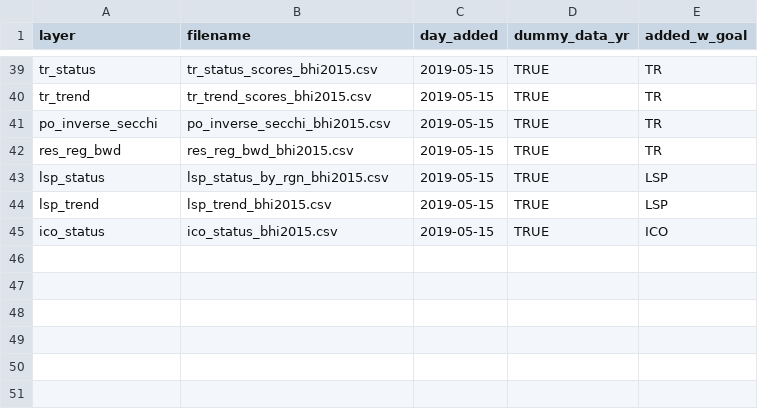
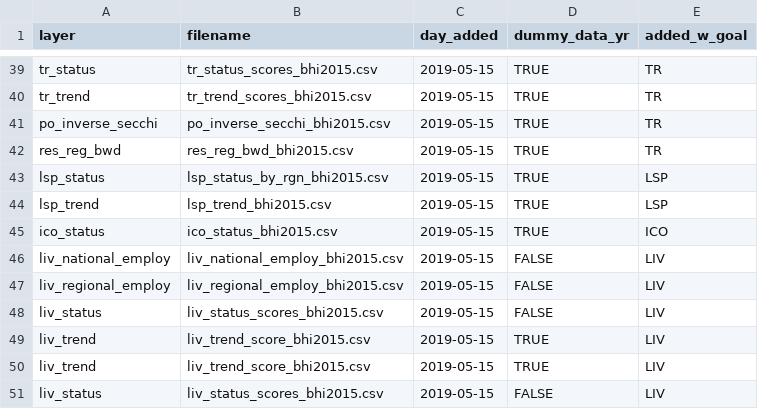
Before and after one commit to OHI-Science/bhi, a CSV file: baltic/temp/track_layers_added.csv, drawn as a sheet; only a part is shown, gaps mark what is left out; the diff names each change by its address in the sheet, - before the commit and + after, or states it on an @@ line.

```diff
--- a/baltic/temp/track_layers_added.csv
+++ b/baltic/temp/track_layers_added.csv
+row 46: liv_national_employ | liv_national_employ_bhi2015.csv | 2019-05-15 | FALSE | LIV
+row 47: liv_regional_employ | liv_regional_employ_bhi2015.csv | 2019-05-15 | FALSE | LIV
+row 48: liv_status | liv_status_scores_bhi2015.csv | 2019-05-15 | FALSE | LIV
+row 49: liv_trend | liv_trend_score_bhi2015.csv | 2019-05-15 | TRUE | LIV
+row 50: liv_trend | liv_trend_score_bhi2015.csv | 2019-05-15 | TRUE | LIV
+row 51: liv_status | liv_status_scores_bhi2015.csv | 2019-05-15 | FALSE | LIV
```
Also changed, not shown: baltic/conf/pressures_matrix.csv, baltic/conf/resilience_matrix.csv, 7 other files.
